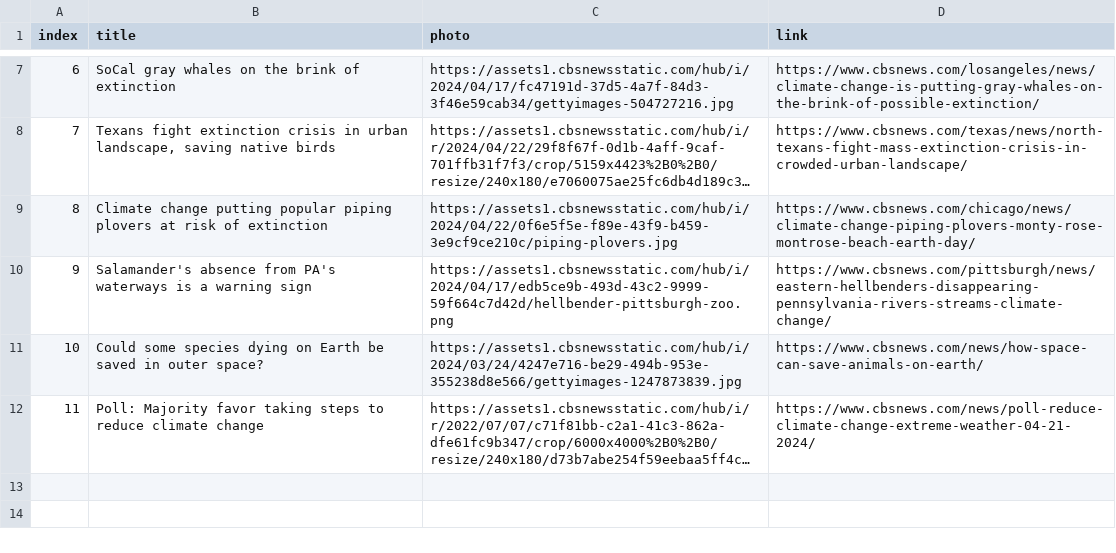
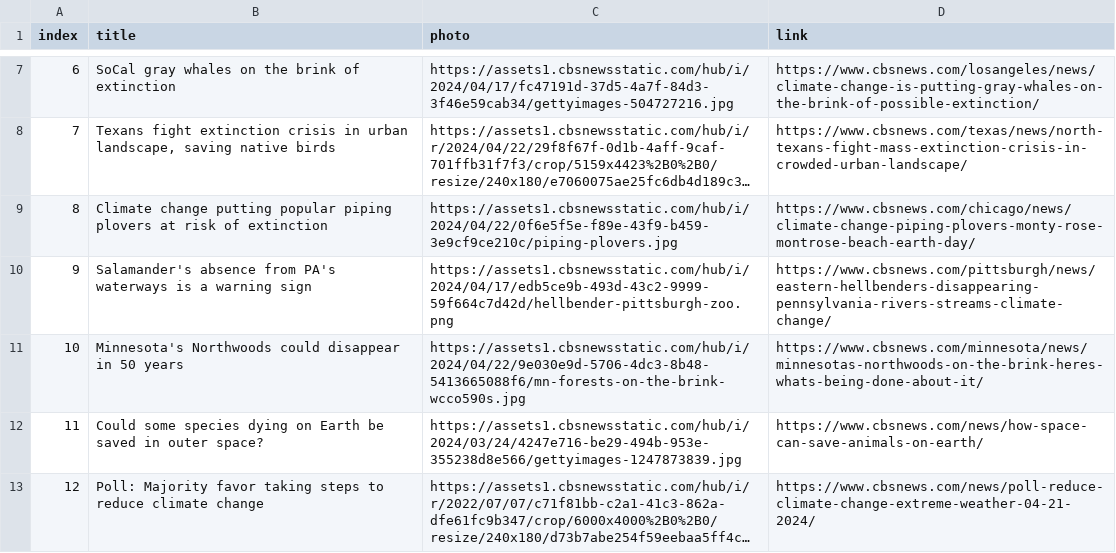
Before and after one commit to cbs-news-data/on-the-brink-embeds, a CSV file: carousel-data.csv, drawn as a sheet; only a part is shown, gaps mark what is left out; long unchanged cells end in …; addresses are those after the commit; the diff names each change by its address in the sheet, - before the commit and + after, or states it on an @@ line.

Commit message:
Add files via upload

```diff
--- a/carousel-data.csv
+++ b/carousel-data.csv
+row 11: 10 | Minnesota's Northwoods could disappear in 50 years | https://assets1.cbsnewsstatic.com/hub/i/2024/04/22/9e030e9d-5706-4dc3-8b48-5413665088f6/mn-forests-on-the-brink-wcco590s.jpg | https://www.cbsnews.com/minnesota/news/minnesotas-northwoods-on-the-brink-heres-whats-being-done-about-it/
@@ column A (index) renumbered from row 12 down @@
```
